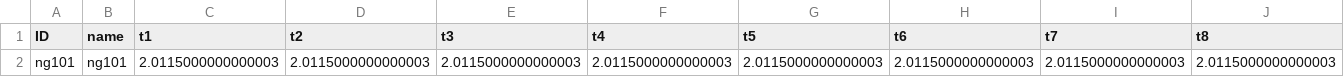
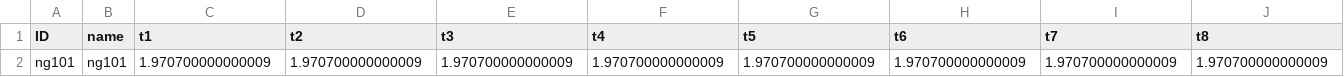
Before and after one commit to stefdeli/Gas-Swing-Contracts, a CSV file: Data/SimpleNetwork_ImperialUnitsActual/ElecData/GasPriceDA.csv, drawn as a sheet; only a part is shown; removed rows and columns are numbered as before the commit, all else as after; rows hold the shown columns only; the diff names each change by its address in the sheet, - before the commit and + after, or states it on an @@ line.

```diff
--- a/Data/SimpleNetwork_ImperialUnitsActual/ElecData/GasPriceDA.csv
+++ b/Data/SimpleNetwork_ImperialUnitsActual/ElecData/GasPriceDA.csv
-row 2: ng101 | ng101 | 2.0115000000000003 | 2.0115000000000003 | 2.0115000000000003 | 2.0115000000000003 | 2.0115000000000003 | 2.0115000000000003 | 2.0115000000000003 | 2.0115000000000003
+row 2: ng101 | ng101 | 1.970700000000009 | 1.970700000000009 | 1.970700000000009 | 1.970700000000009 | 1.970700000000009 | 1.970700000000009 | 1.970700000000009 | 1.970700000000009
```
Also changed, not shown: Data/SimpleNetwork_ImperialUnitsActual/ElecData/GasPriceScenRT.csv, Data/SimpleNetwork_ImperialUnitsActual/ElecData/SCinfo_NoPrice_OUT.csv, 28 other files.
